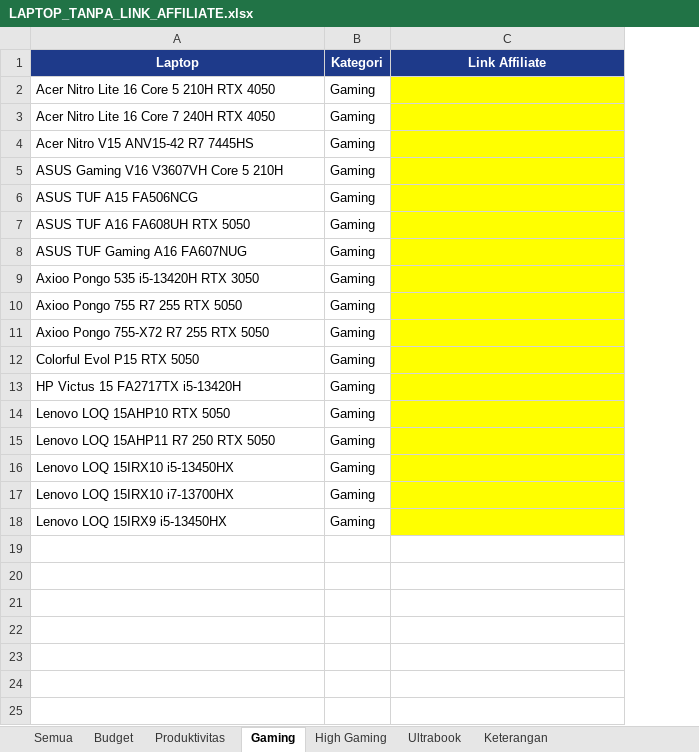
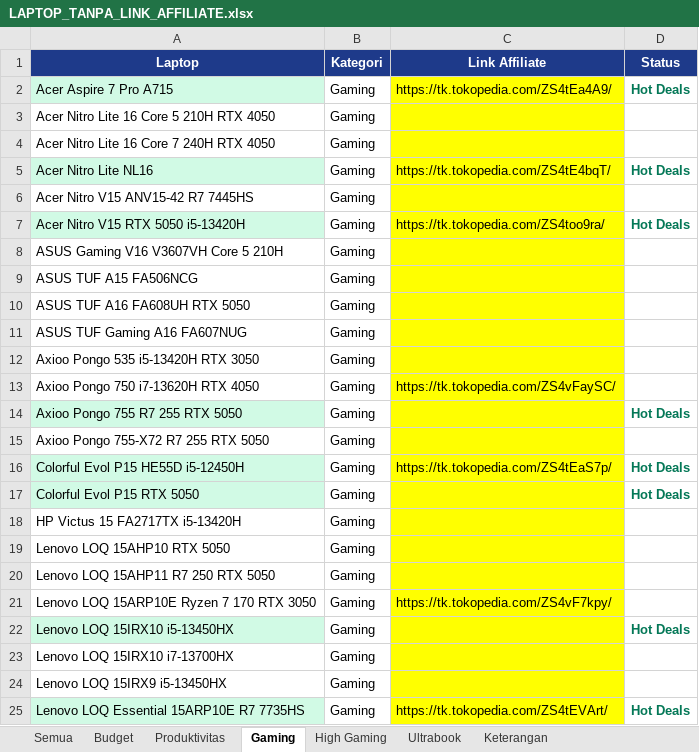
Before and after one commit to cabdans/astro-laptop-latihan, an Excel workbook: LAPTOP_TANPA_LINK_AFFILIATE.xlsx, sheet Gaming, drawn as a sheet; values as stored, in another font and other column widths than the file's, no borders; addresses are those after the commit; the diff names each change by its address in the sheet, - before the commit and + after, or states it on an @@ line.

```diff
--- a/LAPTOP_TANPA_LINK_AFFILIATE.xlsx (sheet Gaming)
+++ b/LAPTOP_TANPA_LINK_AFFILIATE.xlsx (sheet Gaming)
+column D (Status), row 14: Hot Deals; row 17: Hot Deals; row 22: Hot Deals
+row 2: Acer Aspire 7 Pro A715 | Gaming | https://tk.tokopedia.com/ZS4tEa4A9/ | Hot Deals
+row 5: Acer Nitro Lite NL16 | Gaming | https://tk.tokopedia.com/ZS4tE4bqT/ | Hot Deals
+row 7: Acer Nitro V15 RTX 5050 i5-13420H | Gaming | https://tk.tokopedia.com/ZS4too9ra/ | Hot Deals
+row 13: Axioo Pongo 750 i7-13620H RTX 4050 | Gaming | https://tk.tokopedia.com/ZS4vFaySC/
-A14 fill: none
+A14 fill: #D1FAE5
+row 16: Colorful Evol P15 HE55D i5-12450H | Gaming | https://tk.tokopedia.com/ZS4tEaS7p/ | Hot Deals
-A17 fill: none
+A17 fill: #D1FAE5
+row 21: Lenovo LOQ 15ARP10E Ryzen 7 170 RTX 3050 | Gaming | https://tk.tokopedia.com/ZS4vF7kpy/
-A22 fill: none
+A22 fill: #D1FAE5
+row 25: Lenovo LOQ Essential 15ARP10E R7 7735HS | Gaming | https://tk.tokopedia.com/ZS4tEVArt/ | Hot Deals
```
Also changed, not shown: sheet Semua, sheet Budget, sheet Produktivitas, sheet Ultrabook, sheet High Gaming, 32 other files.
